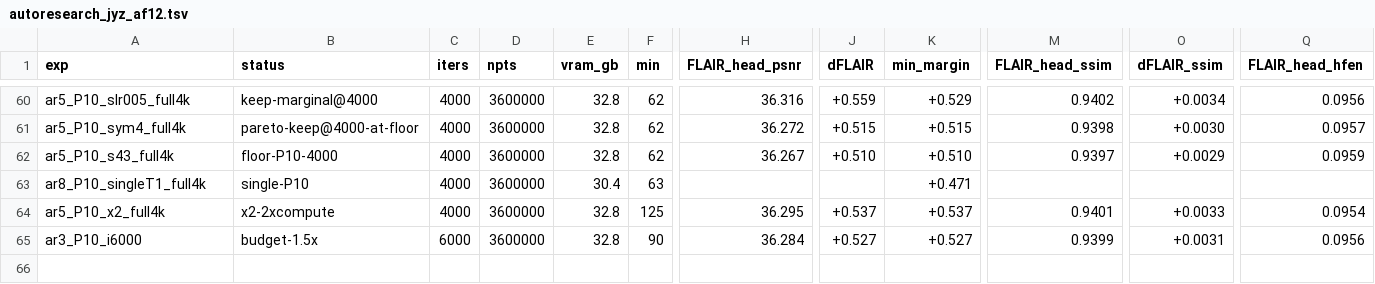
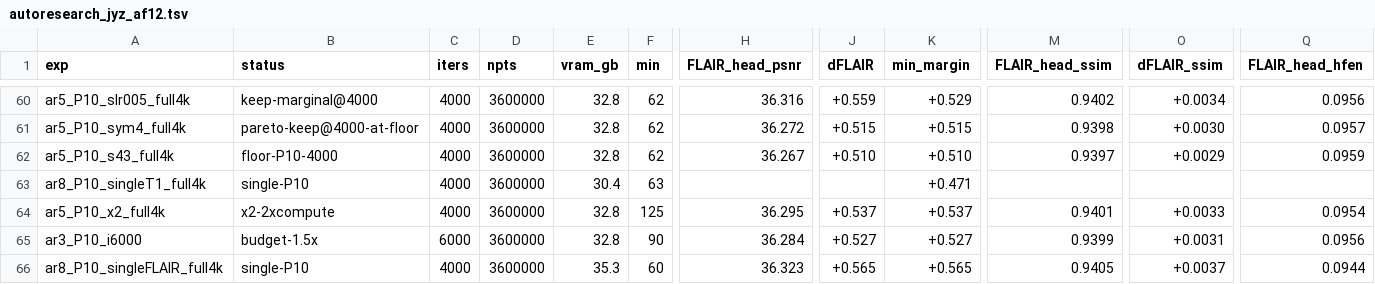
Before and after one commit to sober235/mcgs, a TSV file: autoresearch_jyz_af12.tsv, drawn as a sheet; only a part is shown, gaps mark what is left out; rows hold the shown columns only; the diff names each change by its address in the sheet, - before the commit and + after, or states it on an @@ line.

Commit message:
autoresearch jyz af12: verdict, record, handoff, STATUS and CLAUDE.md entry for the line (GS-single FLAIR 36.323 registered)

```diff
--- a/autoresearch_jyz_af12.tsv
+++ b/autoresearch_jyz_af12.tsv
+row 66: ar8_P10_singleFLAIR_full4k | single-P10 | 4000 | 3600000 | 35.3 | 60 | 36.323 | +0.565 | +0.565 | 0.9405 | +0.0037 | 0.0944
```
Also changed, not shown: 5 other files.
